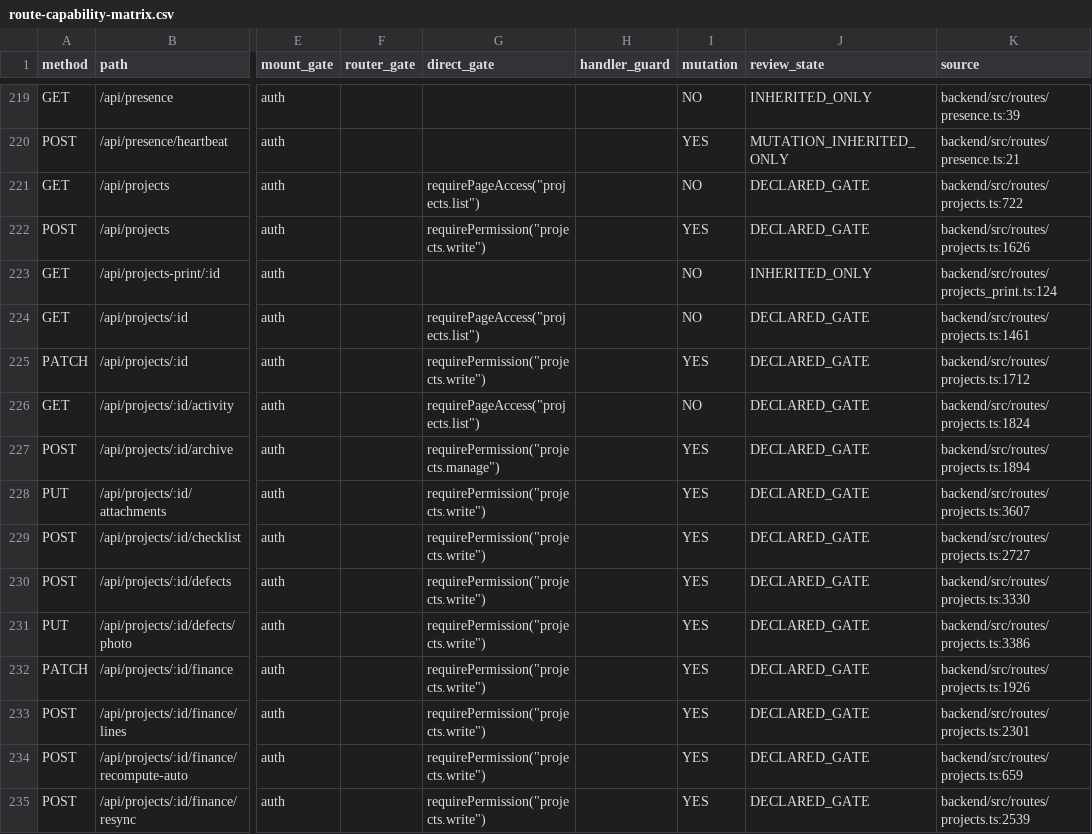
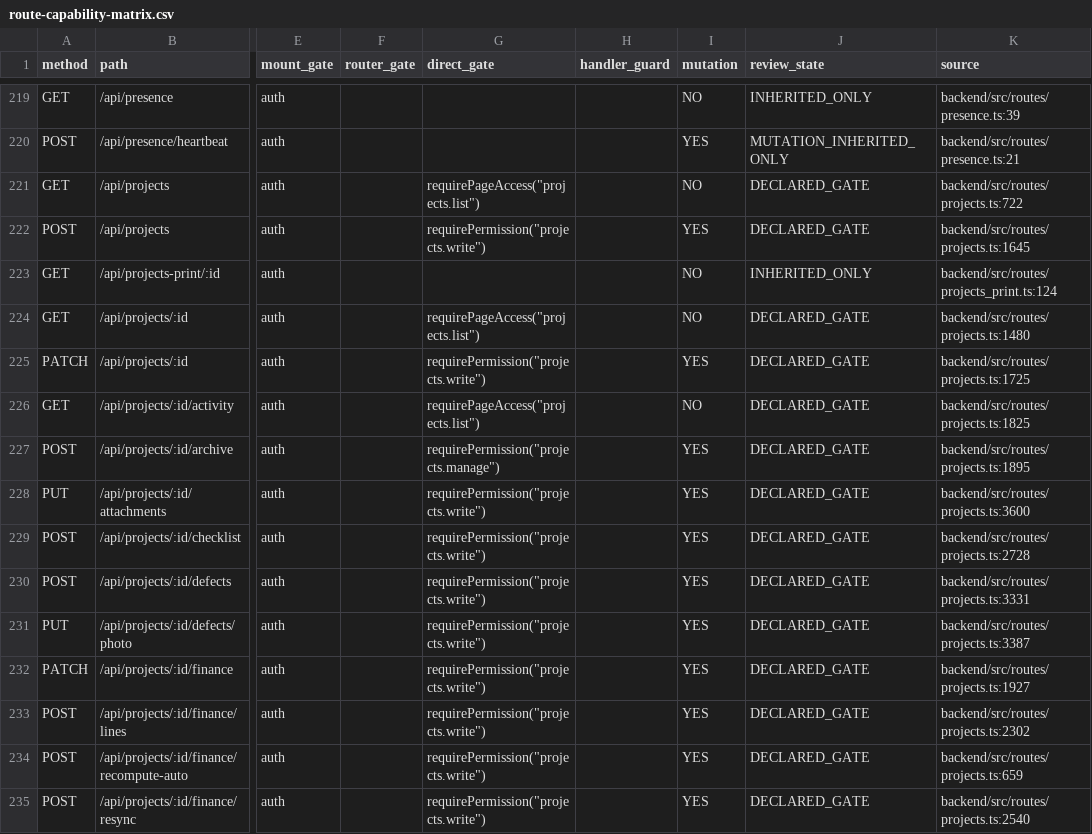
Before and after one commit to hello-houzs/Houzs-ERP, a CSV file: docs/generated/route-capability-matrix.csv, drawn as a sheet; only a part is shown, gaps mark what is left out; the diff covers the shown part only; the diff names each change by its address in the sheet, - before the commit and + after, or states it on an @@ line.

```diff
--- a/docs/generated/route-capability-matrix.csv
+++ b/docs/generated/route-capability-matrix.csv
-K222 (source): backend/src/routes/projects.ts:1626
+K222 (source): backend/src/routes/projects.ts:1645
-K224 (source): backend/src/routes/projects.ts:1461
+K224 (source): backend/src/routes/projects.ts:1480
-K225 (source): backend/src/routes/projects.ts:1712
+K225 (source): backend/src/routes/projects.ts:1725
-K226 (source): backend/src/routes/projects.ts:1824
+K226 (source): backend/src/routes/projects.ts:1825
-K227 (source): backend/src/routes/projects.ts:1894
+K227 (source): backend/src/routes/projects.ts:1895
-K228 (source): backend/src/routes/projects.ts:3607
+K228 (source): backend/src/routes/projects.ts:3600
-K229 (source): backend/src/routes/projects.ts:2727
+K229 (source): backend/src/routes/projects.ts:2728
-K230 (source): backend/src/routes/projects.ts:3330
+K230 (source): backend/src/routes/projects.ts:3331
-K231 (source): backend/src/routes/projects.ts:3386
+K231 (source): backend/src/routes/projects.ts:3387
-K232 (source): backend/src/routes/projects.ts:1926
+K232 (source): backend/src/routes/projects.ts:1927
-K233 (source): backend/src/routes/projects.ts:2301
+K233 (source): backend/src/routes/projects.ts:2302
-K235 (source): backend/src/routes/projects.ts:2539
+K235 (source): backend/src/routes/projects.ts:2540
```
Also changed, not shown: 95 edited cells elsewhere in this file.
